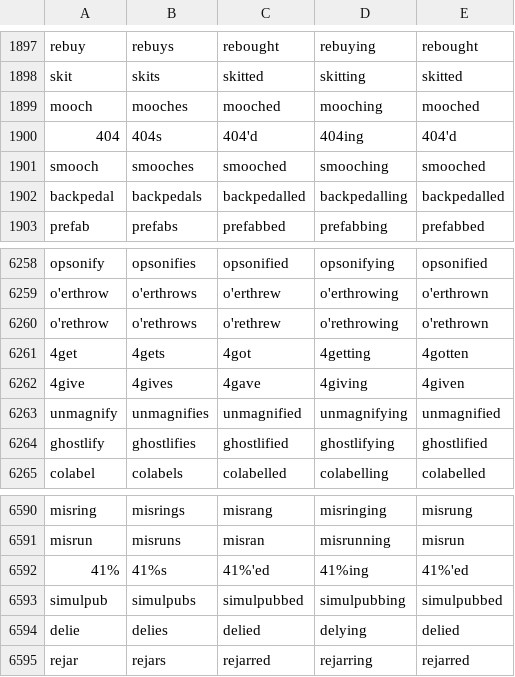
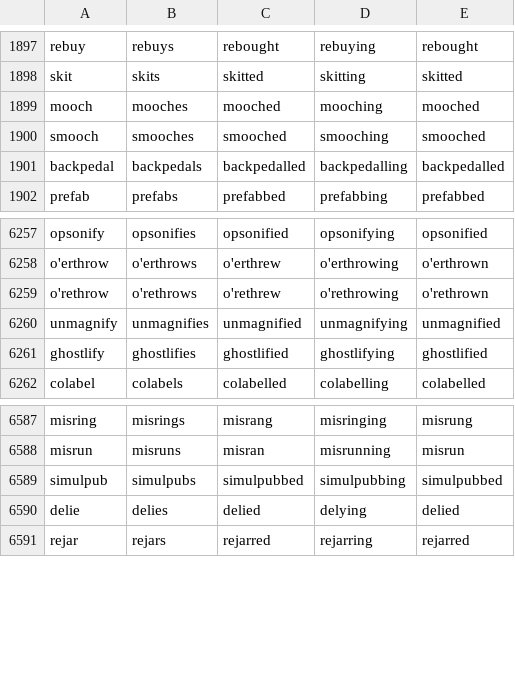
Before and after one commit to gold-silver-copper/english, a CSV file: extractor/verb_conjugations.csv, drawn as a sheet; only a part is shown, gaps mark what is left out; the diff names each change by its address in the sheet, - before the commit and + after, or states it on an @@ line.

```diff
--- a/extractor/verb_conjugations.csv
+++ b/extractor/verb_conjugations.csv
-row 1900: 404 | 404s | 404'd | 404ing | 404'd
-row 6261: 4get | 4gets | 4got | 4getting | 4gotten
-row 6262: 4give | 4gives | 4gave | 4giving | 4given
-row 6592: 41% | 41%s | 41%'ed | 41%ing | 41%'ed
```
Also changed, not shown: extractor/adjectives.csv, extractor/nouns_with_plurals.csv, 1 other file.
